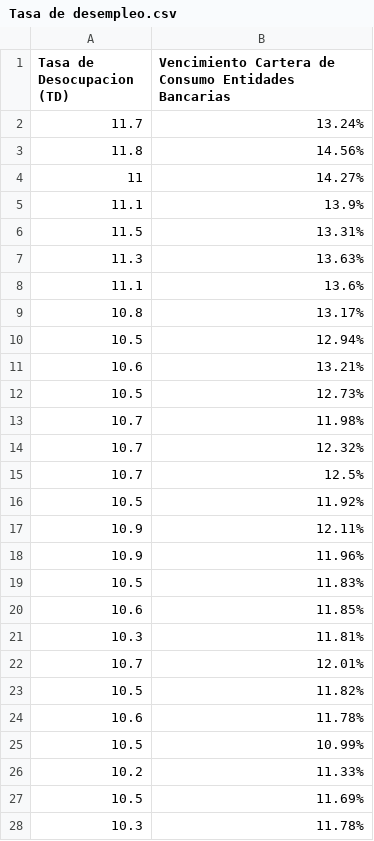
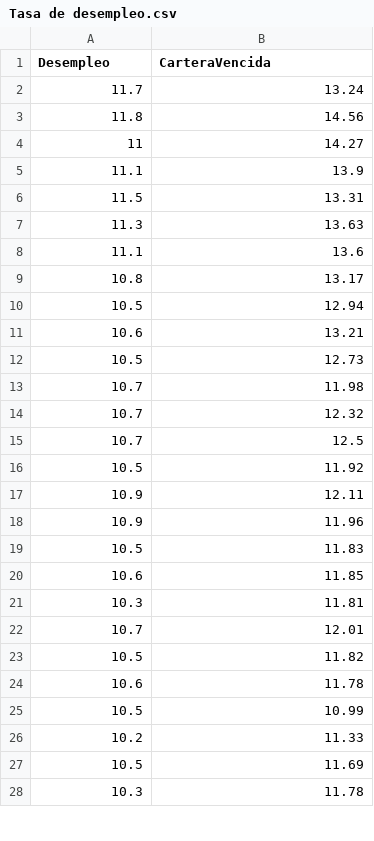
Before and after one commit to Abotachem/tasa_desempleo, a CSV file: Tasa de desempleo.csv, drawn as a sheet; only a part is shown; the diff covers the shown part only.

Commit message:
Add files via upload

```diff
--- a/Tasa de desempleo.csv
+++ b/Tasa de desempleo.csv
@@ -1,28 +1,28 @@
-Tasa de Desocupacion (TD),Vencimiento Cartera de Consumo Entidades Bancarias
-11.7,13.24%
-11.8,14.56%
-11,14.27%
-11.1,13.9%
-11.5,13.31%
-11.3,13.63%
-11.1,13.6%
-10.8,13.17%
-10.5,12.94%
-10.6,13.21%
-10.5,12.73%
-10.7,11.98%
-10.7,12.32%
-10.7,12.5%
-10.5,11.92%
-10.9,12.11%
-10.9,11.96%
-10.5,11.83%
-10.6,11.85%
-10.3,11.81%
-10.7,12.01%
-10.5,11.82%
-10.6,11.78%
-10.5,10.99%
-10.2,11.33%
-10.5,11.69%
-10.3,11.78%
+Desempleo,CarteraVencida
+11.7,13.24
+11.8,14.56
+11,14.27
+11.1,13.9
+11.5,13.31
+11.3,13.63
+11.1,13.6
+10.8,13.17
+10.5,12.94
+10.6,13.21
+10.5,12.73
+10.7,11.98
+10.7,12.32
+10.7,12.5
+10.5,11.92
+10.9,12.11
+10.9,11.96
+10.5,11.83
+10.6,11.85
+10.3,11.81
+10.7,12.01
+10.5,11.82
+10.6,11.78
+10.5,10.99
+10.2,11.33
+10.5,11.69
+10.3,11.78
```
Also changed, not shown: 129 edited cells elsewhere in this file.
